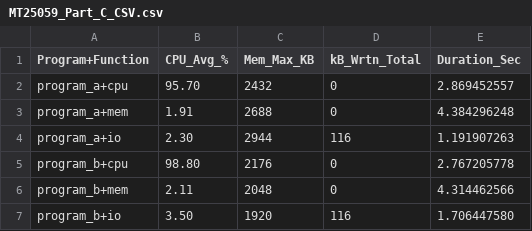
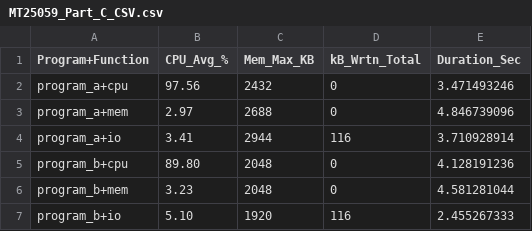
Before and after one commit to agithe25059/GRS_Assignments, a CSV file: GRS_PA01/MT25059_Part_C_CSV.csv, drawn as a sheet.

```diff
--- a/GRS_PA01/MT25059_Part_C_CSV.csv
+++ b/GRS_PA01/MT25059_Part_C_CSV.csv
@@ -1,7 +1,7 @@
 Program+Function,CPU_Avg_%,Mem_Max_KB,kB_Wrtn_Total,Duration_Sec
-program_a+cpu,95.70,2432,0,2.869452557
-program_a+mem,1.91,2688,0,4.384296248
-program_a+io,2.30,2944,116,1.191907263
-program_b+cpu,98.80,2176,0,2.767205778
-program_b+mem,2.11,2048,0,4.314462566
-program_b+io,3.50,1920,116,1.706447580
+program_a+cpu,97.56,2432,0,3.471493246
+program_a+mem,2.97,2688,0,4.846739096
+program_a+io,3.41,2944,116,3.710928914
+program_b+cpu,89.80,2048,0,4.128191236
+program_b+mem,3.23,2048,0,4.581281044
+program_b+io,5.10,1920,116,2.455267333
```
Also changed, not shown: GRS_PA01/MT25059_Part_D_CSV.csv, 6 other files.
